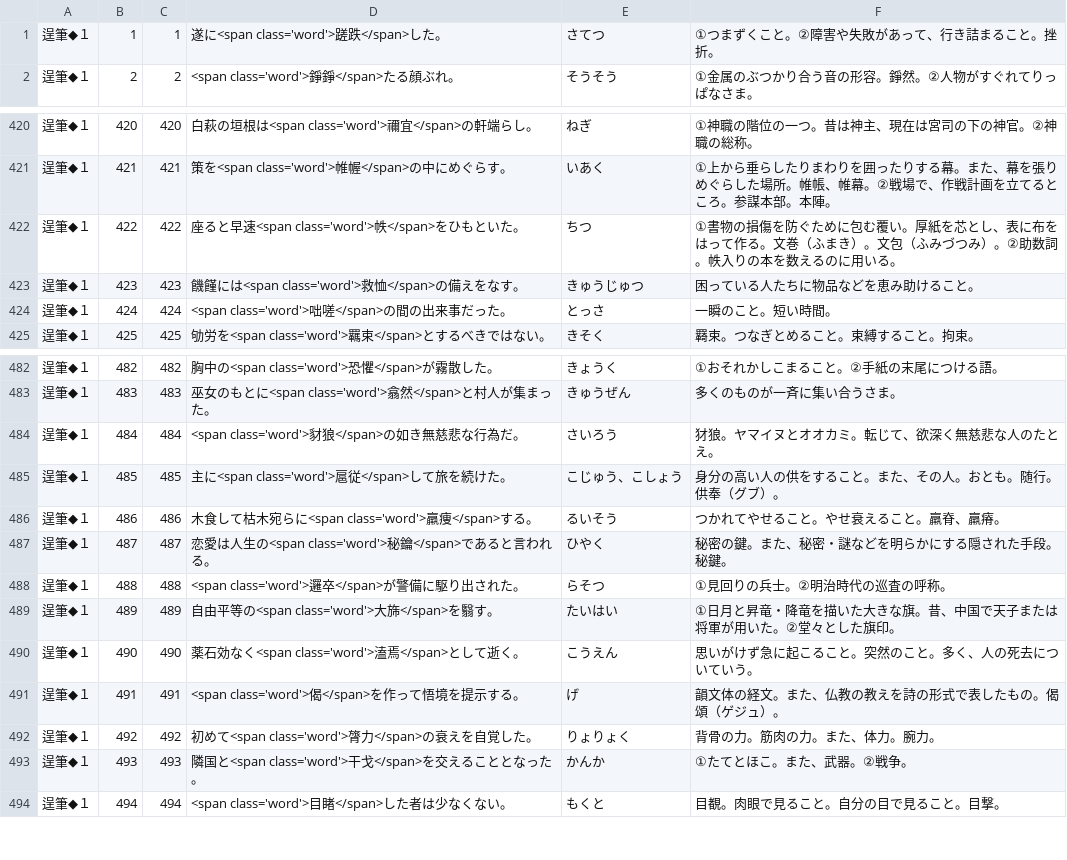
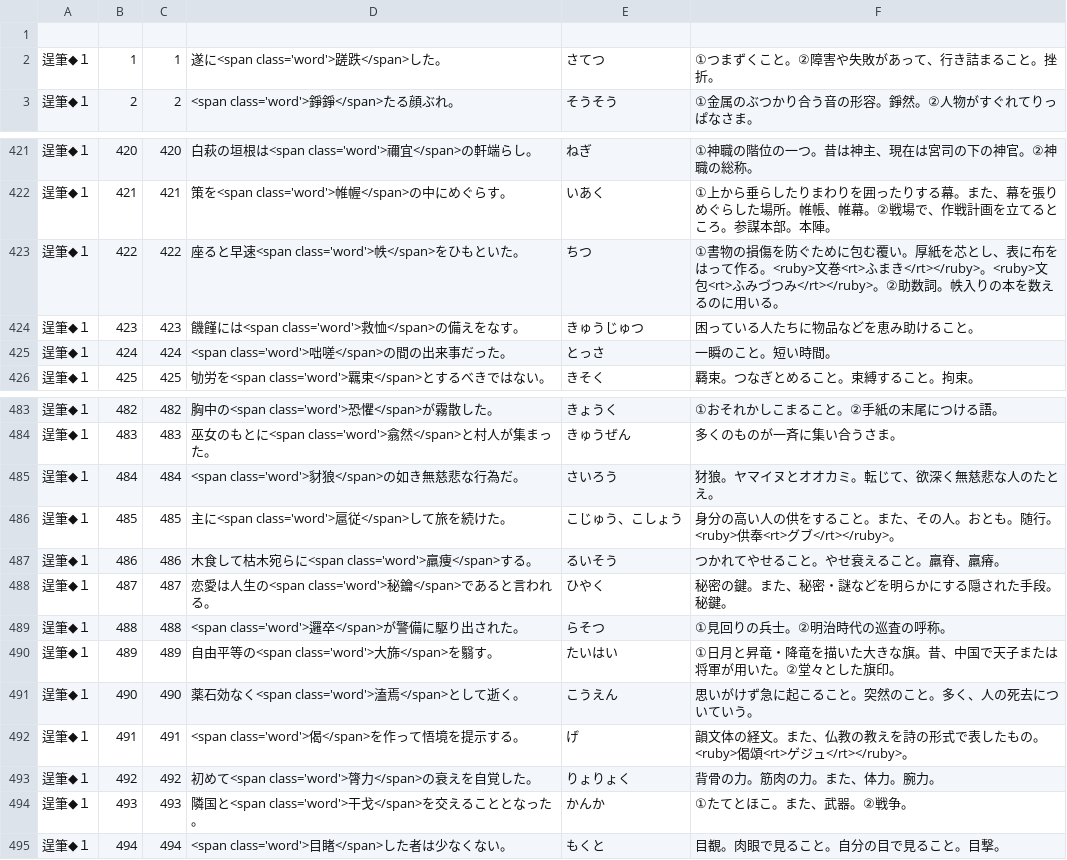
Before and after one commit to milchibi/milchibi.github.io, a CSV file: data_11.csv, drawn as a sheet; only a part is shown, gaps mark what is left out.

Commit message:
Update data_11.csv

```diff
--- a/data_11.csv
+++ b/data_11.csv
@@ -1 +1,2 @@
+
 逞筆◆１,1,1,遂に<span class='word'>蹉跌</span>した。,さてつ,①つまずくこと。②障害や失敗があって、行き詰まること。挫折。
@@ -421,3 +422,3 @@
 逞筆◆１,421,421,策を<span class='word'>帷幄</span>の中にめぐらす。,いあく,①上から垂らしたりまわりを囲ったりする幕。また、幕を張りめぐらした場所。帷帳、帷幕。②戦場で、作戦計画を立てるところ。参謀本部。本陣。
-逞筆◆１,422,422,座ると早速<span class='word'>帙</span>をひもといた。,ちつ,①書物の損傷を防ぐために包む覆い。厚紙を芯とし、表に布をはって作る。文巻（ふまき）。文包（ふみづつみ）。②助数詞。帙入りの本を数えるのに用いる。
+逞筆◆１,422,422,座ると早速<span class='word'>帙</span>をひもといた。,ちつ,①書物の損傷を防ぐために包む覆い。厚紙を芯とし、表に布をはって作る。<ruby>文巻<rt>ふまき</rt></ruby>。<ruby>文包<rt>ふみづつみ</rt></ruby>。②助数詞。帙入りの本を数えるのに用いる。
 逞筆◆１,423,423,饑饉には<span class='word'>救恤</span>の備えをなす。,きゅうじゅつ,困っている人たちに物品などを恵み助けること。
@@ -484,3 +485,3 @@
 逞筆◆１,484,484,<span class='word'>豺狼</span>の如き無慈悲な行為だ。,さいろう,犲狼。ヤマイヌとオオカミ。転じて、欲深く無慈悲な人のたとえ。
-逞筆◆１,485,485,主に<span class='word'>扈従</span>して旅を続けた。,こじゅう、こしょう,身分の高い人の供をすること。また、その人。おとも。随行。供奉（グブ）。
+逞筆◆１,485,485,主に<span class='word'>扈従</span>して旅を続けた。,こじゅう、こしょう,身分の高い人の供をすること。また、その人。おとも。随行。<ruby>供奉<rt>グブ</rt></ruby>。
 逞筆◆１,486,486,木食して枯木宛らに<span class='word'>羸痩</span>する。,るいそう,つかれてやせること。やせ衰えること。羸脊、羸瘠。
@@ -490,3 +491,3 @@
 逞筆◆１,490,490,薬石効なく<span class='word'>溘焉</span>として逝く。,こうえん,思いがけず急に起こること。突然のこと。多く、人の死去についていう。
-逞筆◆１,491,491,<span class='word'>偈</span>を作って悟境を提示する。,げ,韻文体の経文。また、仏教の教えを詩の形式で表したもの。偈頌（ゲジュ）。
+逞筆◆１,491,491,<span class='word'>偈</span>を作って悟境を提示する。,げ,韻文体の経文。また、仏教の教えを詩の形式で表したもの。<ruby>偈頌<rt>ゲジュ</rt></ruby>。
 逞筆◆１,492,492,初めて<span class='word'>膂力</span>の衰えを自覚した。,りょりょく,背骨の力。筋肉の力。また、体力。腕力。
```
